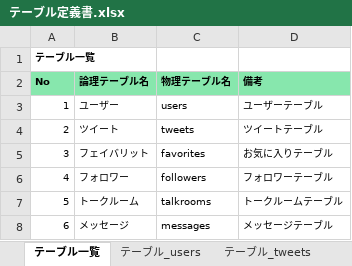
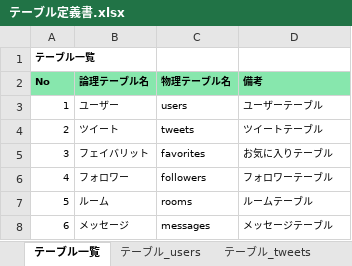
Before and after one commit to KAZ5298/Portfolio_TwitterApp, an Excel workbook: doc/03.詳細設計/テーブル定義書.xlsx, sheet テーブル一覧, drawn as a sheet; values as stored, in another font and other column widths than the file's, no borders; the diff names each change by its address in the sheet, - before the commit and + after, or states it on an @@ line.

```diff
--- a/doc/03.詳細設計/テーブル定義書.xlsx (sheet テーブル一覧)
+++ b/doc/03.詳細設計/テーブル定義書.xlsx (sheet テーブル一覧)
-B7 (論理テーブル名): トークルーム
+B7 (論理テーブル名): ルーム
-C7 (物理テーブル名): talkrooms
+C7 (物理テーブル名): rooms
-D7 (備考): トークルームテーブル
+D7 (備考): ルームテーブル
```
Also changed, not shown: sheet テーブル_users, sheet テーブル_rooms, sheet テーブル_tweets, other sheet tabs, 4 other files.
